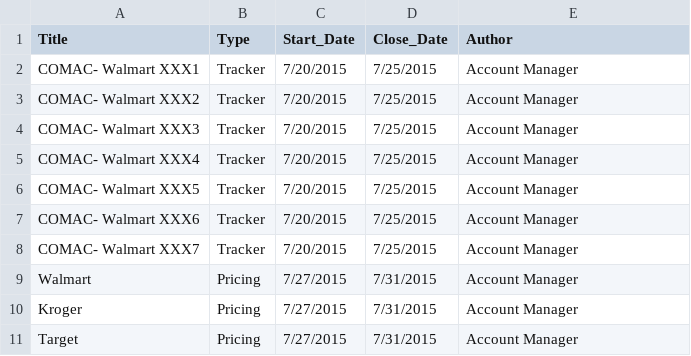
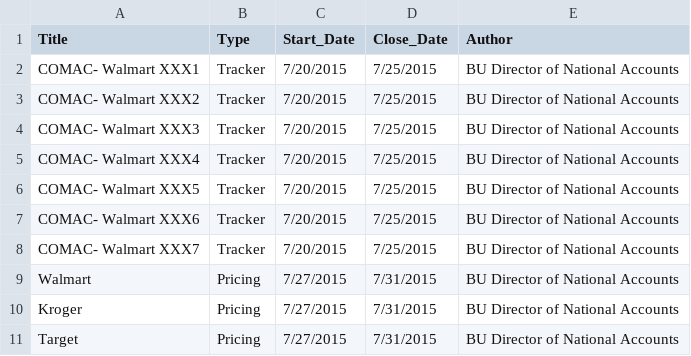
Before and after one commit to jjdixon/bread_mock_up, a CSV file: data/surveys.csv, drawn as a sheet.

```diff
--- a/data/surveys.csv
+++ b/data/surveys.csv
@@ -1,11 +1,11 @@
 Title,Type,Start_Date,Close_Date,Author
-COMAC- Walmart XXX1,Tracker,7/20/2015,7/25/2015,Account Manager
-COMAC- Walmart XXX2,Tracker,7/20/2015,7/25/2015,Account Manager
-COMAC- Walmart XXX3,Tracker,7/20/2015,7/25/2015,Account Manager
-COMAC- Walmart XXX4,Tracker,7/20/2015,7/25/2015,Account Manager
-COMAC- Walmart XXX5,Tracker,7/20/2015,7/25/2015,Account Manager
-COMAC- Walmart XXX6,Tracker,7/20/2015,7/25/2015,Account Manager
-COMAC- Walmart XXX7,Tracker,7/20/2015,7/25/2015,Account Manager
-Walmart,Pricing,7/27/2015,7/31/2015,Account Manager
-Kroger,Pricing,7/27/2015,7/31/2015,Account Manager
-Target,Pricing,7/27/2015,7/31/2015,Account Manager
+COMAC- Walmart XXX1,Tracker,7/20/2015,7/25/2015,BU Director of National Accounts
+COMAC- Walmart XXX2,Tracker,7/20/2015,7/25/2015,BU Director of National Accounts
+COMAC- Walmart XXX3,Tracker,7/20/2015,7/25/2015,BU Director of National Accounts
+COMAC- Walmart XXX4,Tracker,7/20/2015,7/25/2015,BU Director of National Accounts
+COMAC- Walmart XXX5,Tracker,7/20/2015,7/25/2015,BU Director of National Accounts
+COMAC- Walmart XXX6,Tracker,7/20/2015,7/25/2015,BU Director of National Accounts
+COMAC- Walmart XXX7,Tracker,7/20/2015,7/25/2015,BU Director of National Accounts
+Walmart,Pricing,7/27/2015,7/31/2015,BU Director of National Accounts
+Kroger,Pricing,7/27/2015,7/31/2015,BU Director of National Accounts
+Target,Pricing,7/27/2015,7/31/2015,BU Director of National Accounts
```
Also changed, not shown: 8 other files.
